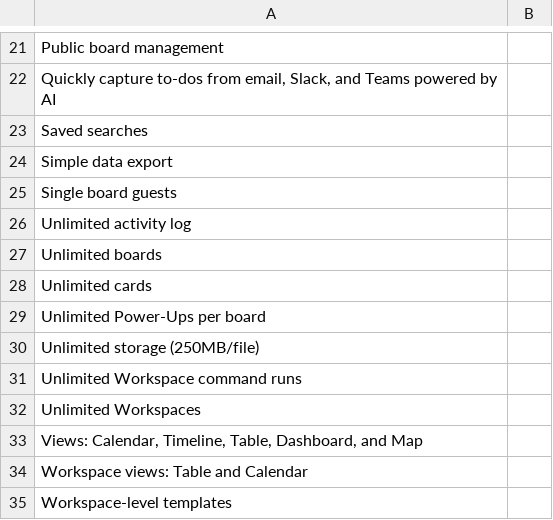
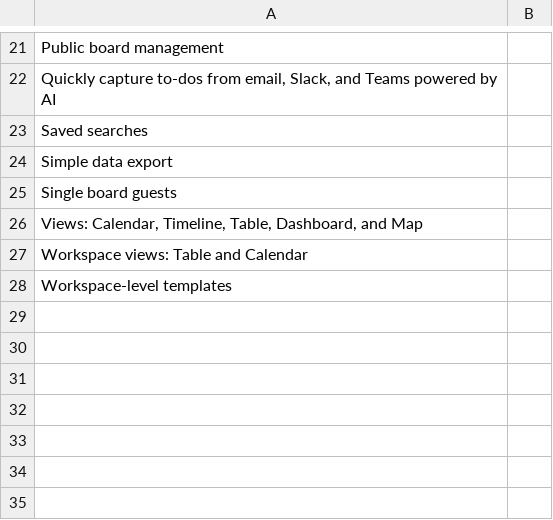
Before and after one commit to sinapseagentes/enki, a CSV file: ref/ollert features.csv, drawn as a sheet; only a part is shown, gaps mark what is left out; the diff names each change by its address in the sheet, - before the commit and + after, or states it on an @@ line.

```diff
--- a/ref/ollert features.csv
+++ b/ref/ollert features.csv
-row 26: Unlimited activity log
-row 27: Unlimited boards
-row 28: Unlimited cards
-row 29: Unlimited Power-Ups per board
-row 30: Unlimited storage (250MB/file)
-row 31: Unlimited Workspace command runs
-row 32: Unlimited Workspaces
```
Also changed, not shown: 9 other files.
